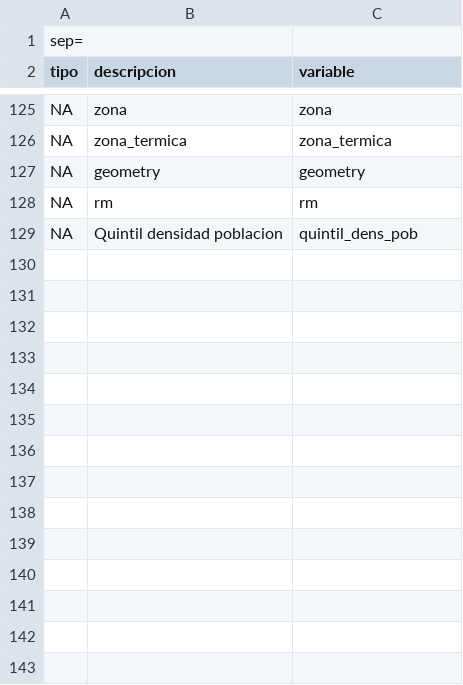
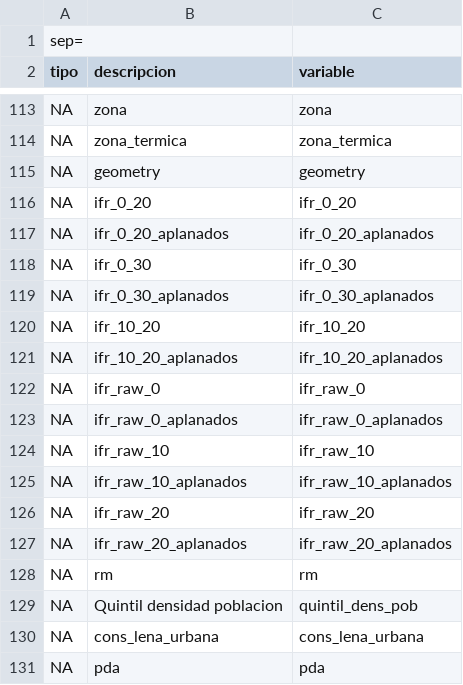
Before and after one commit to pmbusch/Analisis-COVID-MP2.5, a CSV file: Data/Data_Modelo/Diccionario_variables.csv, drawn as a sheet; only a part is shown, gaps mark what is left out; the diff covers the shown part only; the diff names each change by its address in the sheet, - before the commit and + after, or states it on an @@ line.

```diff
--- a/Data/Data_Modelo/Diccionario_variables.csv
+++ b/Data/Data_Modelo/Diccionario_variables.csv
+row 116: NA | ifr_0_20 | ifr_0_20
+row 117: NA | ifr_0_20_aplanados | ifr_0_20_aplanados
+row 118: NA | ifr_0_30 | ifr_0_30
+row 119: NA | ifr_0_30_aplanados | ifr_0_30_aplanados
+row 120: NA | ifr_10_20 | ifr_10_20
+row 121: NA | ifr_10_20_aplanados | ifr_10_20_aplanados
+row 122: NA | ifr_raw_0 | ifr_raw_0
+row 123: NA | ifr_raw_0_aplanados | ifr_raw_0_aplanados
+row 124: NA | ifr_raw_10 | ifr_raw_10
+row 125: NA | ifr_raw_10_aplanados | ifr_raw_10_aplanados
+row 126: NA | ifr_raw_20 | ifr_raw_20
+row 127: NA | ifr_raw_20_aplanados | ifr_raw_20_aplanados
+row 130: NA | cons_lena_urbana | cons_lena_urbana
+row 131: NA | pda | pda
```
Also changed, not shown: 12 removed rows elsewhere in this file, Data/Data_Modelo/Datos_Modelo.csv, 10 other files.
